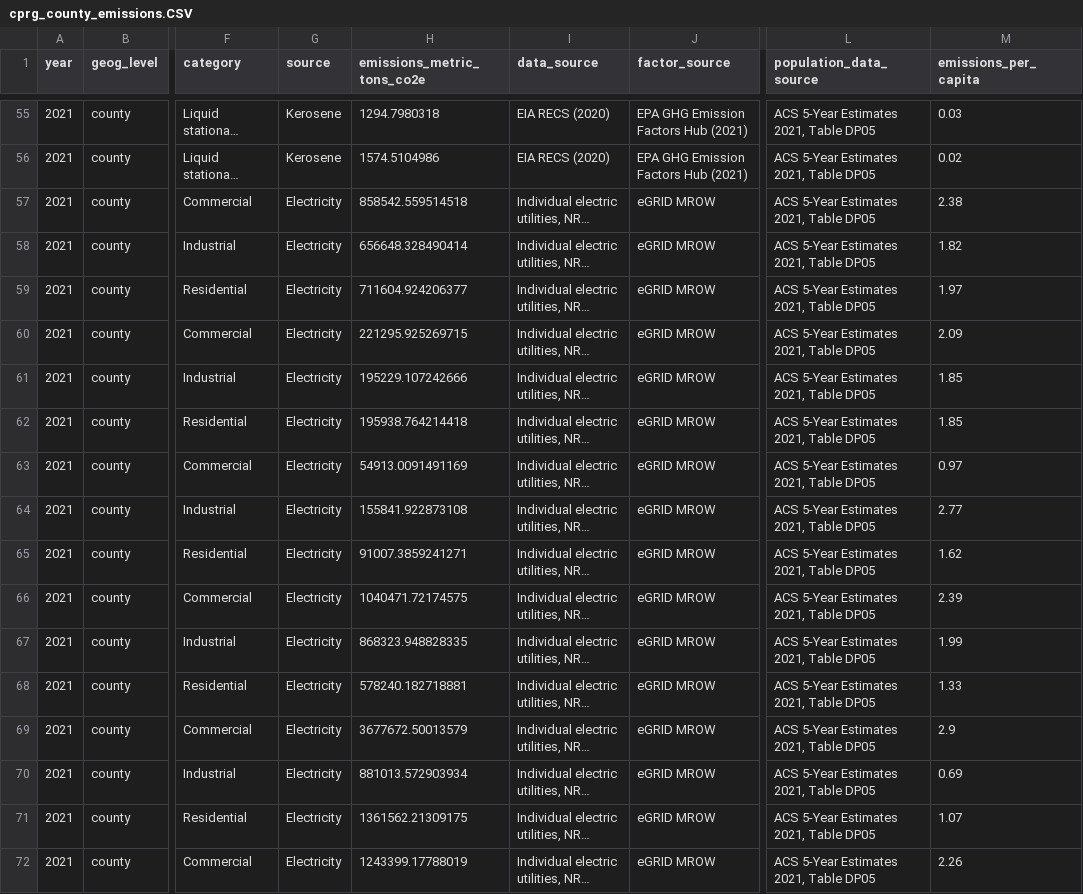
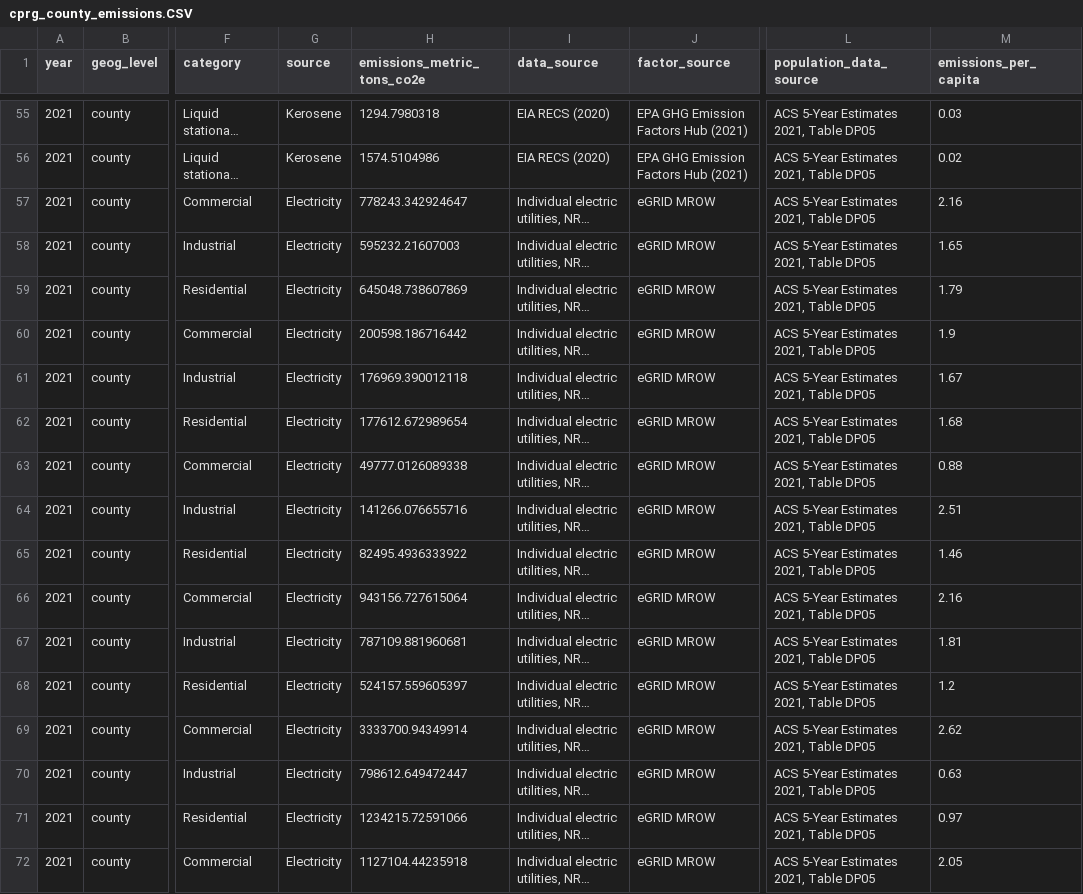
Before and after one commit to Metropolitan-Council/ghg-cprg, a CSV file: _meta/data/cprg_county_emissions.CSV, drawn as a sheet; only a part is shown, gaps mark what is left out; long unchanged cells end in …; the diff covers the shown part only; the diff names each change by its address in the sheet, - before the commit and + after, or states it on an @@ line.

Commit message:
re-run all with new eGRID values

```diff
--- a/_meta/data/cprg_county_emissions.CSV
+++ b/_meta/data/cprg_county_emissions.CSV
-H57 (emissions_metric_tons_co2e): 858542.559514518
+H57 (emissions_metric_tons_co2e): 778243.342924647
-M57 (emissions_per_capita): 2.38
+M57 (emissions_per_capita): 2.16
-H58 (emissions_metric_tons_co2e): 656648.328490414
+H58 (emissions_metric_tons_co2e): 595232.21607003
-M58 (emissions_per_capita): 1.82
+M58 (emissions_per_capita): 1.65
-H59 (emissions_metric_tons_co2e): 711604.924206377
+H59 (emissions_metric_tons_co2e): 645048.738607869
-M59 (emissions_per_capita): 1.97
+M59 (emissions_per_capita): 1.79
-H60 (emissions_metric_tons_co2e): 221295.925269715
+H60 (emissions_metric_tons_co2e): 200598.186716442
-M60 (emissions_per_capita): 2.09
+M60 (emissions_per_capita): 1.9
-H61 (emissions_metric_tons_co2e): 195229.107242666
+H61 (emissions_metric_tons_co2e): 176969.390012118
-M61 (emissions_per_capita): 1.85
+M61 (emissions_per_capita): 1.67
-H62 (emissions_metric_tons_co2e): 195938.764214418
+H62 (emissions_metric_tons_co2e): 177612.672989654
-M62 (emissions_per_capita): 1.85
+M62 (emissions_per_capita): 1.68
-H63 (emissions_metric_tons_co2e): 54913.0091491169
+H63 (emissions_metric_tons_co2e): 49777.0126089338
-M63 (emissions_per_capita): 0.97
+M63 (emissions_per_capita): 0.88
-H64 (emissions_metric_tons_co2e): 155841.922873108
+H64 (emissions_metric_tons_co2e): 141266.076655716
-M64 (emissions_per_capita): 2.77
+M64 (emissions_per_capita): 2.51
-H65 (emissions_metric_tons_co2e): 91007.3859241271
+H65 (emissions_metric_tons_co2e): 82495.4936333922
-M65 (emissions_per_capita): 1.62
+M65 (emissions_per_capita): 1.46
-H66 (emissions_metric_tons_co2e): 1040471.72174575
+H66 (emissions_metric_tons_co2e): 943156.727615064
-M66 (emissions_per_capita): 2.39
+M66 (emissions_per_capita): 2.16
-H67 (emissions_metric_tons_co2e): 868323.948828335
+H67 (emissions_metric_tons_co2e): 787109.881960681
-M67 (emissions_per_capita): 1.99
+M67 (emissions_per_capita): 1.81
-H68 (emissions_metric_tons_co2e): 578240.182718881
+H68 (emissions_metric_tons_co2e): 524157.559605397
-M68 (emissions_per_capita): 1.33
+M68 (emissions_per_capita): 1.2
-H69 (emissions_metric_tons_co2e): 3677672.50013579
+H69 (emissions_metric_tons_co2e): 3333700.94349914
-M69 (emissions_per_capita): 2.9
+M69 (emissions_per_capita): 2.62
-H70 (emissions_metric_tons_co2e): 881013.572903934
+H70 (emissions_metric_tons_co2e): 798612.649472447
-M70 (emissions_per_capita): 0.69
+M70 (emissions_per_capita): 0.63
-H71 (emissions_metric_tons_co2e): 1361562.21309175
+H71 (emissions_metric_tons_co2e): 1234215.72591066
-M71 (emissions_per_capita): 1.07
+M71 (emissions_per_capita): 0.97
-H72 (emissions_metric_tons_co2e): 1243399.17788019
+H72 (emissions_metric_tons_co2e): 1127104.44235918
-M72 (emissions_per_capita): 2.26
+M72 (emissions_per_capita): 2.05
```
Also changed, not shown: 34 edited cells elsewhere in this file, 9 other files.
